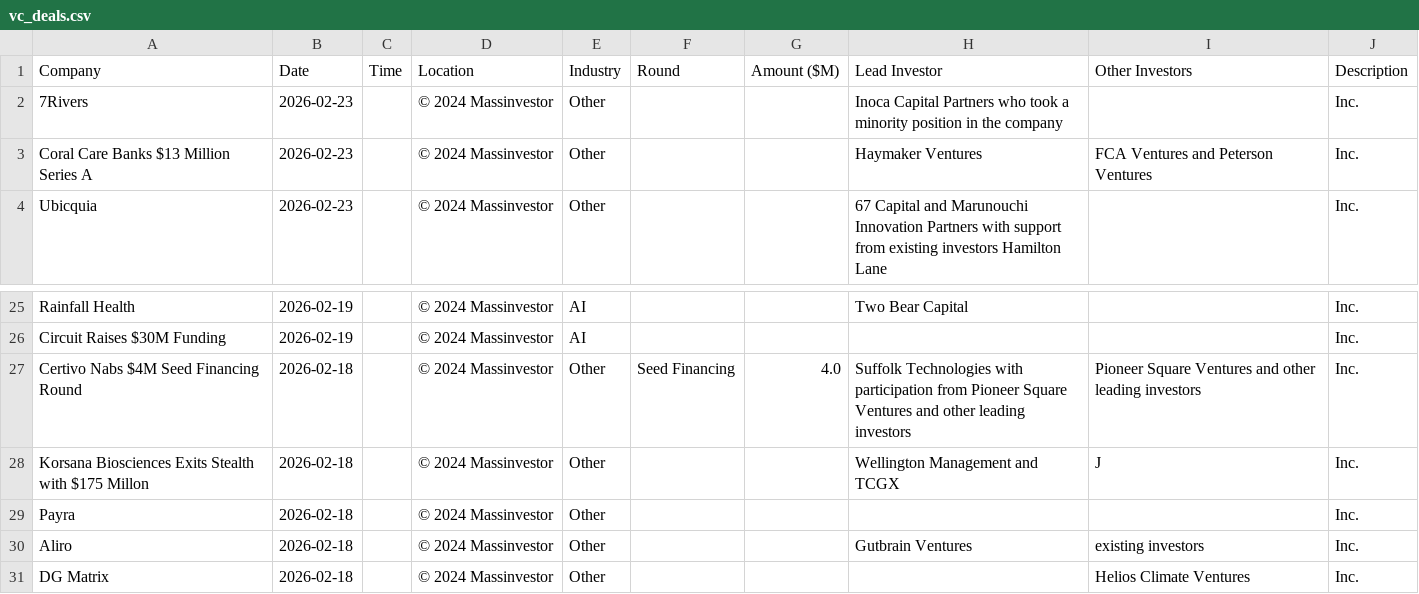
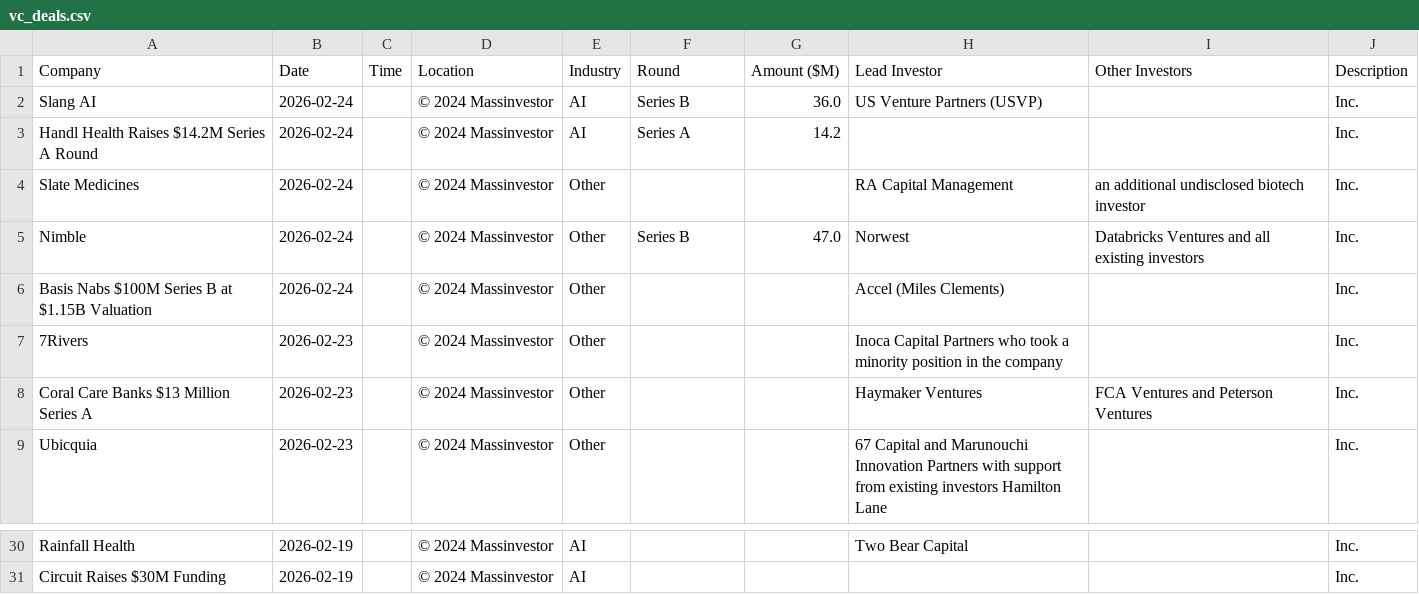
Before and after one commit to msingh6383/vcdeals, a CSV file: vc_deals.csv, drawn as a sheet; only a part is shown, gaps mark what is left out.

```diff
--- a/vc_deals.csv
+++ b/vc_deals.csv
@@ -1,2 +1,7 @@
 Company,Date,Time,Location,Industry,Round,Amount ($M),Lead Investor,Other Investors,Description
+Slang AI,2026-02-24,,© 2024 Massinvestor,AI,Series B,36.0,US Venture Partners (USVP),,Inc.
+Handl Health Raises $14.2M Series A Round,2026-02-24,,© 2024 Massinvestor,AI,Series A,14.2,,,Inc.
+Slate Medicines,2026-02-24,,© 2024 Massinvestor,Other,,,RA Capital Management,an additional undisclosed biotech investor,Inc.
+Nimble,2026-02-24,,© 2024 Massinvestor,Other,Series B,47.0,Norwest,Databricks Ventures and all existing investors,Inc.
+Basis Nabs $100M Series B at $1.15B Valuation,2026-02-24,,© 2024 Massinvestor,Other,,,Accel (Miles Clements),,Inc.
 7Rivers,2026-02-23,,© 2024 Massinvestor,Other,,,Inoca Capital Partners who took a minority position in the company,,Inc.
@@ -26,6 +31 @@ Rainfall Health,2026-02-19,,© 2024 Massinvestor,AI,,,Two Bear Capital,,Inc.
 Circuit Raises $30M Funding,2026-02-19,,© 2024 Massinvestor,AI,,,,,Inc.
-Certivo Nabs $4M Seed Financing Round,2026-02-18,,© 2024 Massinvestor,Other,Seed Financing,4.0,Suffolk Technologies with participation from Pioneer Square Ventures and other leading investors,Pioneer Square Ventures and other leading investors,Inc.
-Korsana Biosciences Exits Stealth with $175 Millon,2026-02-18,,© 2024 Massinvestor,Other,,,Wellington Management and TCGX,J,Inc.
-Payra,2026-02-18,,© 2024 Massinvestor,Other,,,,,Inc.
-Aliro,2026-02-18,,© 2024 Massinvestor,Other,,,Gutbrain Ventures,existing investors,Inc.
-DG Matrix,2026-02-18,,© 2024 Massinvestor,Other,,,,Helios Climate Ventures,Inc.
```
Also changed, not shown: 1 other file.
